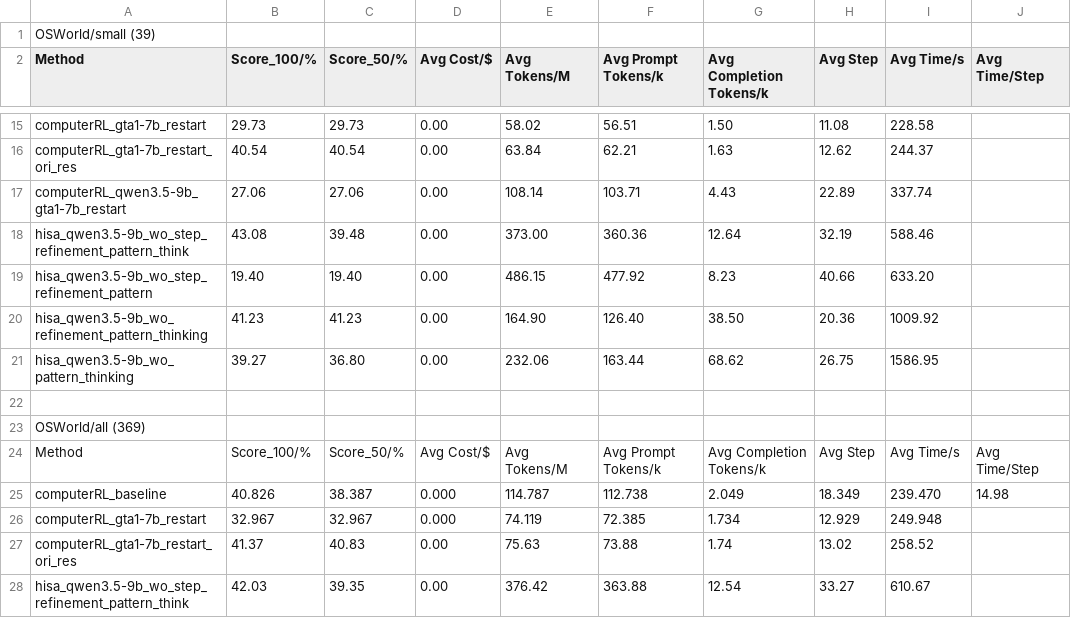
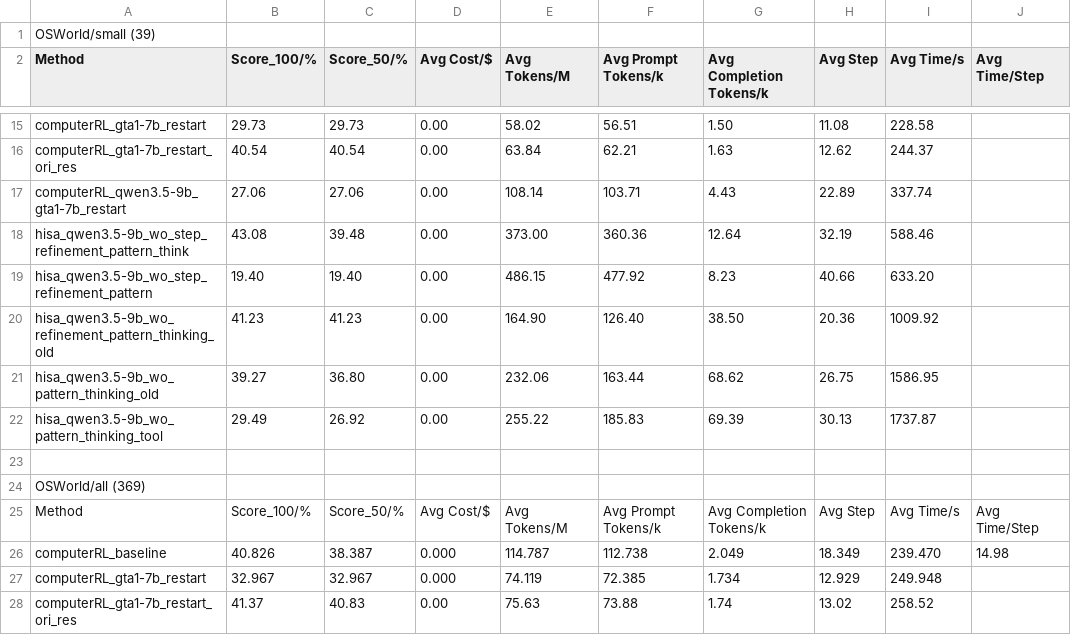
Before and after one commit to liweim/ComputerRL, a CSV file: result.csv, drawn as a sheet; only a part is shown, gaps mark what is left out; the shorter side is filled out with more unchanged rows.

```diff
--- a/result.csv
+++ b/result.csv
@@ -19,4 +19,5 @@ hisa_qwen3.5-9b_wo_step_refinement_pattern_think,43.08,39.48,0.00,373.00,360.36,
 hisa_qwen3.5-9b_wo_step_refinement_pattern,19.40,19.40,0.00,486.15,477.92,8.23,40.66,633.20,
-hisa_qwen3.5-9b_wo_refinement_pattern_thinking,41.23,41.23,0.00,164.90,126.40,38.50,20.36,1009.92,
-hisa_qwen3.5-9b_wo_pattern_thinking,39.27,36.80,0.00,232.06,163.44,68.62,26.75,1586.95,
+hisa_qwen3.5-9b_wo_refinement_pattern_thinking_old,41.23,41.23,0.00,164.90,126.40,38.50,20.36,1009.92,
+hisa_qwen3.5-9b_wo_pattern_thinking_old,39.27,36.80,0.00,232.06,163.44,68.62,26.75,1586.95,
+hisa_qwen3.5-9b_wo_pattern_thinking_tool,29.49,26.92,0.00,255.22,185.83,69.39,30.13,1737.87,
 ,,,,,,,,,
```
Also changed, not shown: 3 other files.
